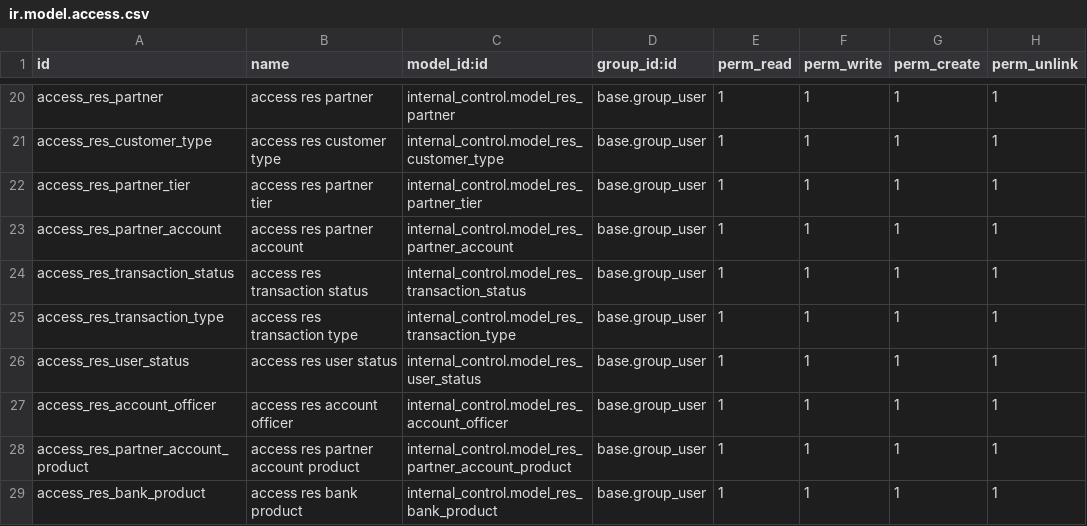
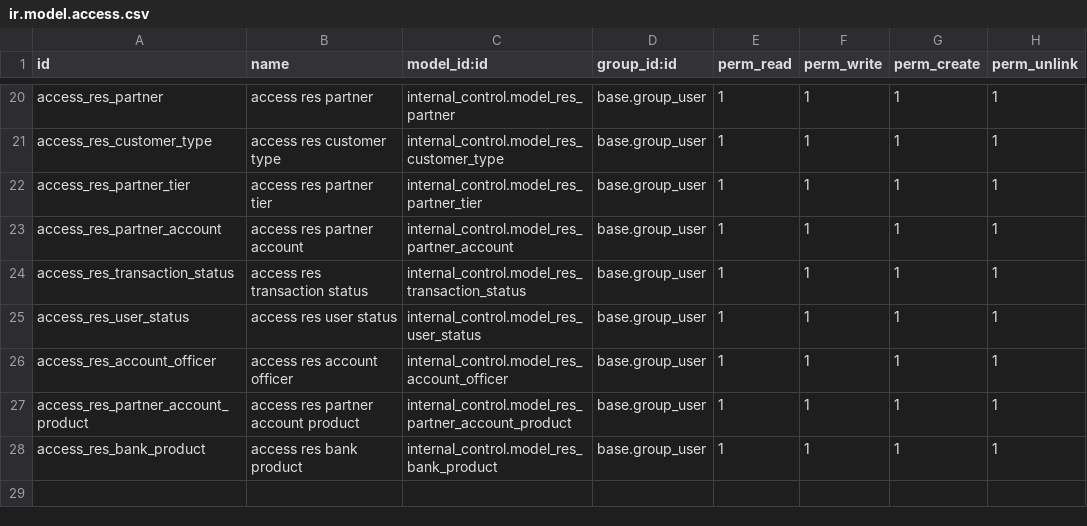
Before and after one commit to novaji-introserve/matrics-app, a CSV file: internal_control/security/ir.model.access.csv, drawn as a sheet; only a part is shown, gaps mark what is left out; the diff names each change by its address in the sheet, - before the commit and + after, or states it on an @@ line.

```diff
--- a/internal_control/security/ir.model.access.csv
+++ b/internal_control/security/ir.model.access.csv
-row 25: access_res_transaction_type | access res transaction type | internal_control.model_res_transaction_type | base.group_user | 1 | 1 | 1 | 1
```
Also changed, not shown: compliance_management/security/ir.model.access.csv, 16 other files.
